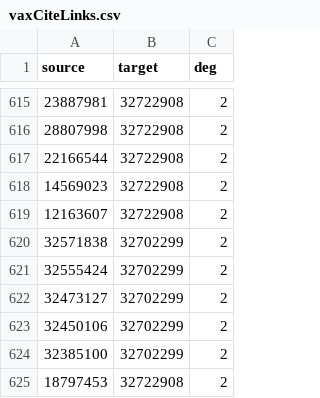
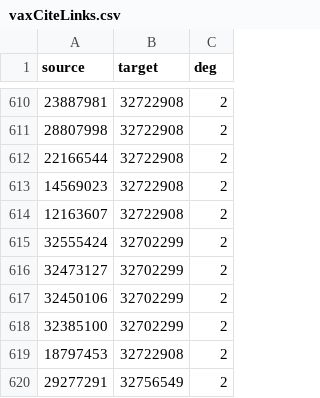
Before and after one commit to the-pudding/covid-science, a CSV file: src/components/Section3/assets/vaxCiteLinks.csv, drawn as a sheet; only a part is shown, gaps mark what is left out; the shorter side is filled out with more unchanged rows; the diff covers the shown part only; the diff names each change by its address in the sheet, - before the commit and + after, or states it on an @@ line.

```diff
--- a/src/components/Section3/assets/vaxCiteLinks.csv
+++ b/src/components/Section3/assets/vaxCiteLinks.csv
-row 620: 32571838 | 32702299 | 2
```
Also changed, not shown: 5 removed rows elsewhere in this file, 9 other files.
